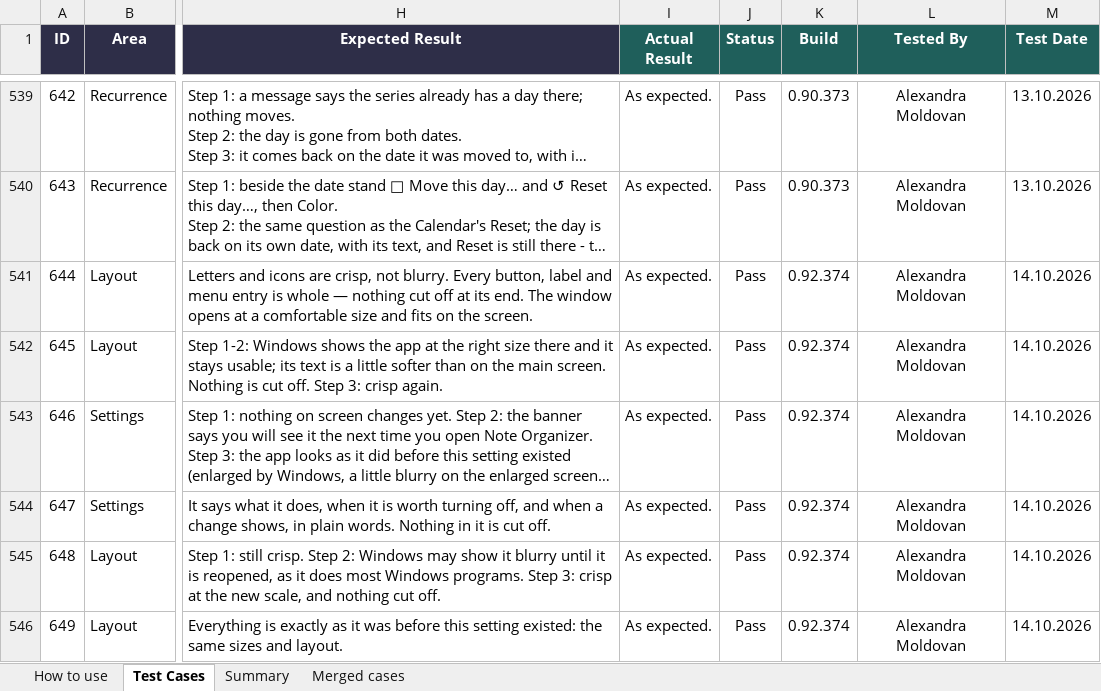
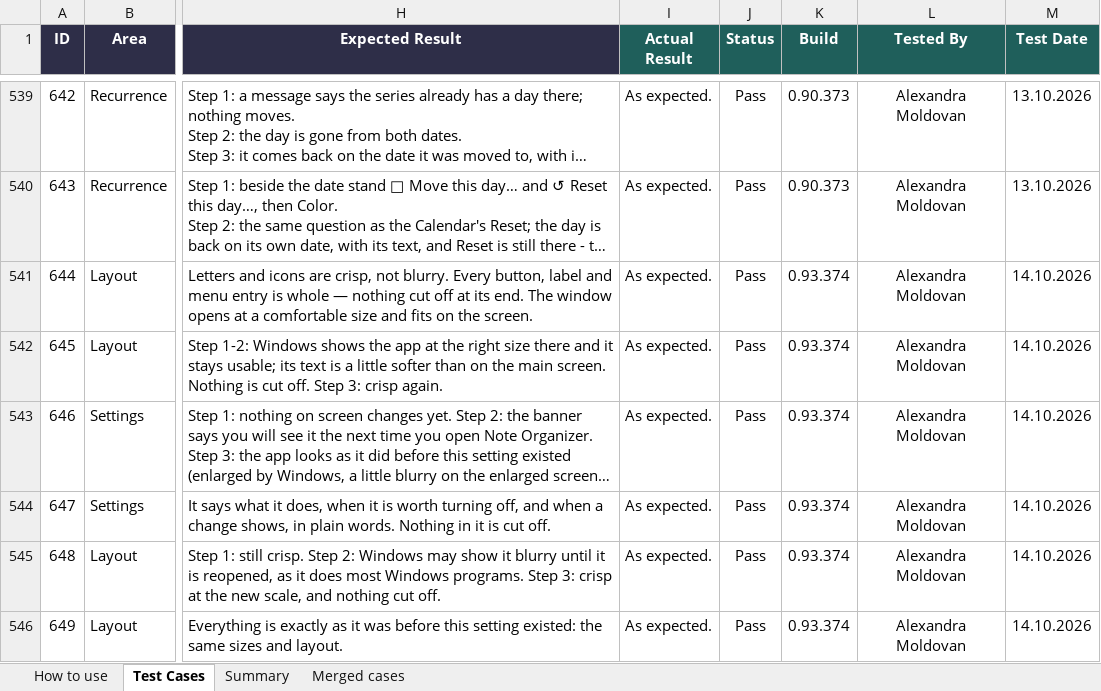
Before and after one commit to AlexandraMoldovan95/noteOrganizer, an Excel workbook: qa/NoteOrganizer_TestPlan.xlsx, sheet Test Cases, drawn as a sheet; only a part is shown, gaps mark what is left out; long unchanged cells end in …; values as stored, in another font and other column widths than the file's, no borders; conditional formats not drawn; the diff names each change by its address in the sheet, - before the commit and + after, or states it on an @@ line.

```diff
--- a/qa/NoteOrganizer_TestPlan.xlsx (sheet Test Cases)
+++ b/qa/NoteOrganizer_TestPlan.xlsx (sheet Test Cases)
-K541:K546 (Build): 0.92.374
+K541:K546 (Build): 0.93.374
```
